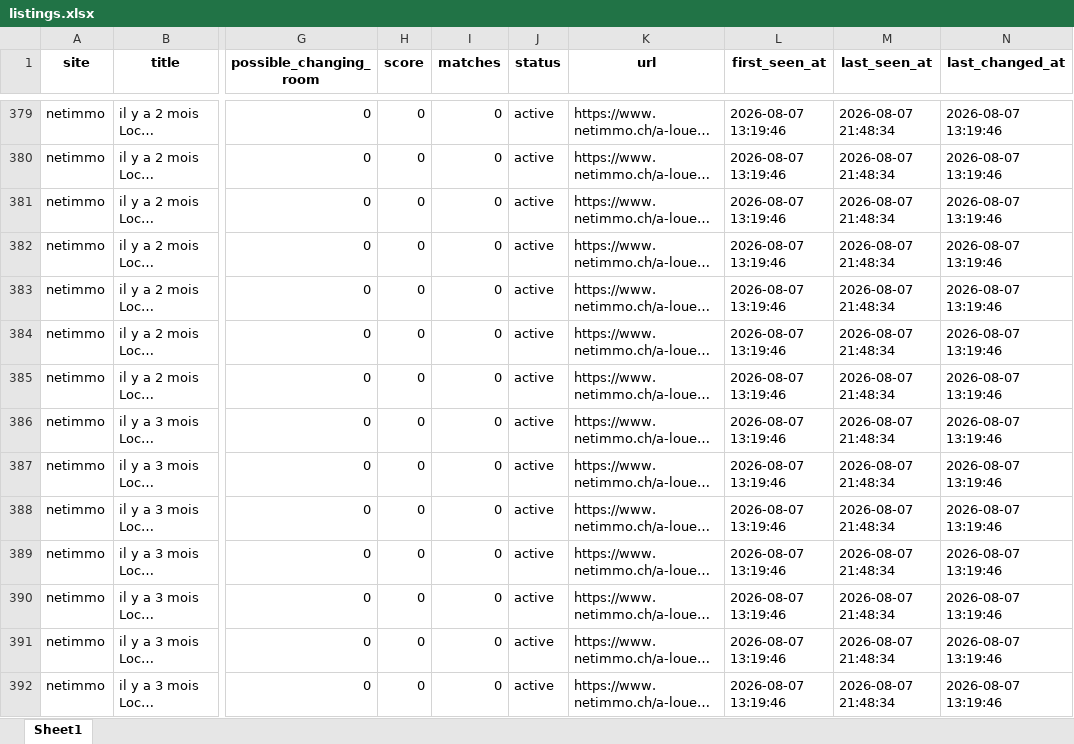
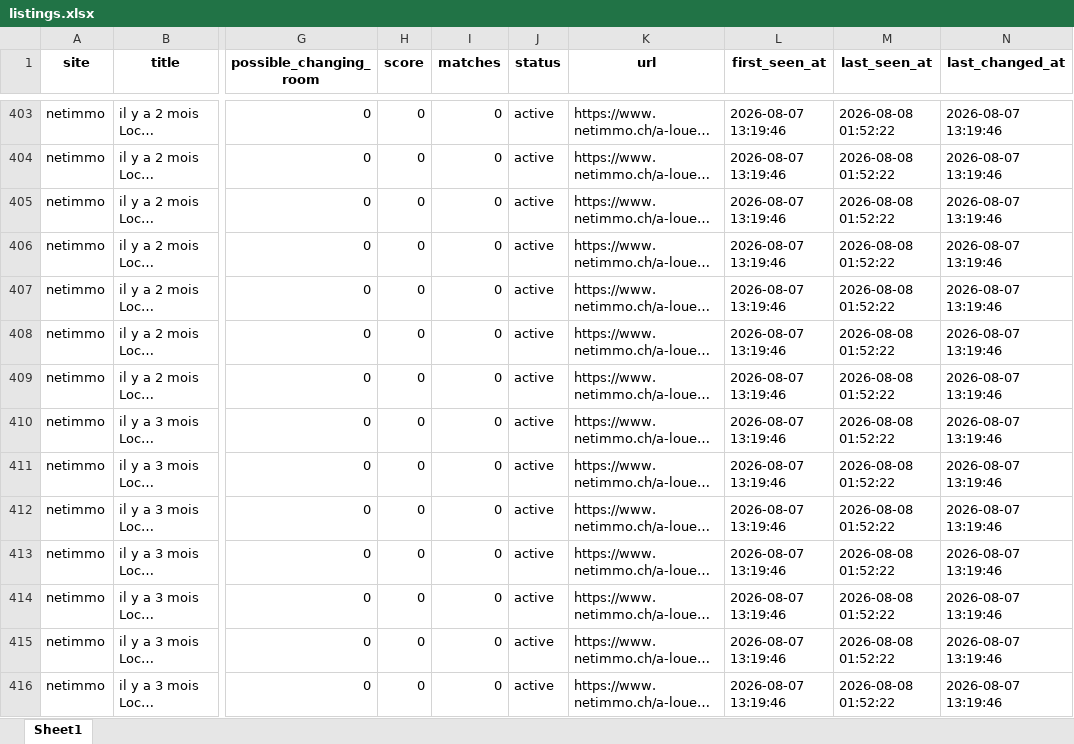
Before and after one commit to FlaviusMedIng/Boxing-Gym-Scanner, an Excel workbook: data/listings.xlsx, sheet Sheet1, drawn as a sheet; only a part is shown, gaps mark what is left out; long unchanged cells end in …; values as stored, in another font and other column widths than the file's, no borders; addresses are those after the commit; the diff covers the shown part only; the diff names each change by its address in the sheet, - before the commit and + after, or states it on an @@ line.

```diff
--- a/data/listings.xlsx (sheet Sheet1)
+++ b/data/listings.xlsx (sheet Sheet1)
-M403:M416 (last_seen_at): 2026-08-07 21:48:34
+M403:M416 (last_seen_at): 2026-08-08 01:52:22
```
Also changed, not shown: 88 added rows, 43 removed rows and 291 edited cells elsewhere in this sheet, 4 other files.
